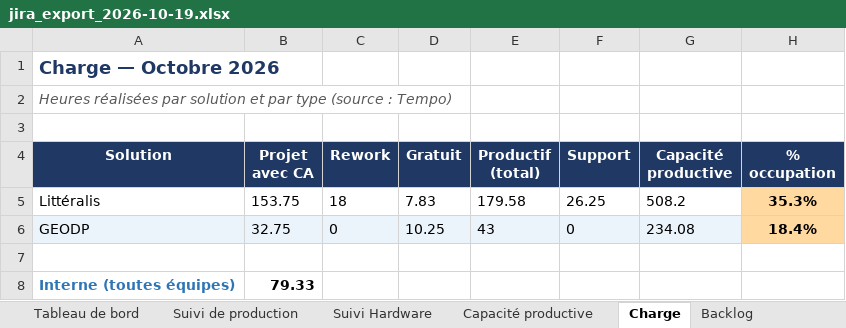
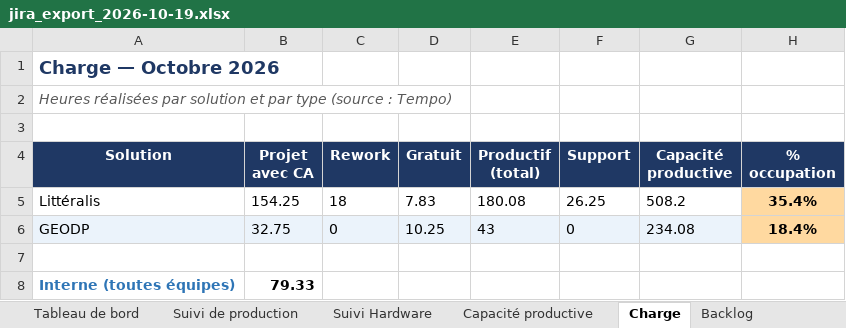
Before and after one commit to MathildePanierDelivery/jira-export, an Excel workbook: jira_export_2026-10-19.xlsx, sheet Charge, drawn as a sheet; values as stored, in another font and other column widths than the file's, no borders; the diff names each change by its address in the sheet, - before the commit and + after, or states it on an @@ line.

```diff
--- a/jira_export_2026-10-19.xlsx (sheet Charge)
+++ b/jira_export_2026-10-19.xlsx (sheet Charge)
-B5 (Projet avec CA): 153.75
+B5 (Projet avec CA): 154.25
-E5 (Productif (total)): 179.58
+E5 (Productif (total)): 180.08
-H5 (% occupation): 35.3%
+H5 (% occupation): 35.4%
```
Also changed, not shown: sheet Suivi de production, sheet Tableau de bord, _historique.xlsx, 6 other files.
